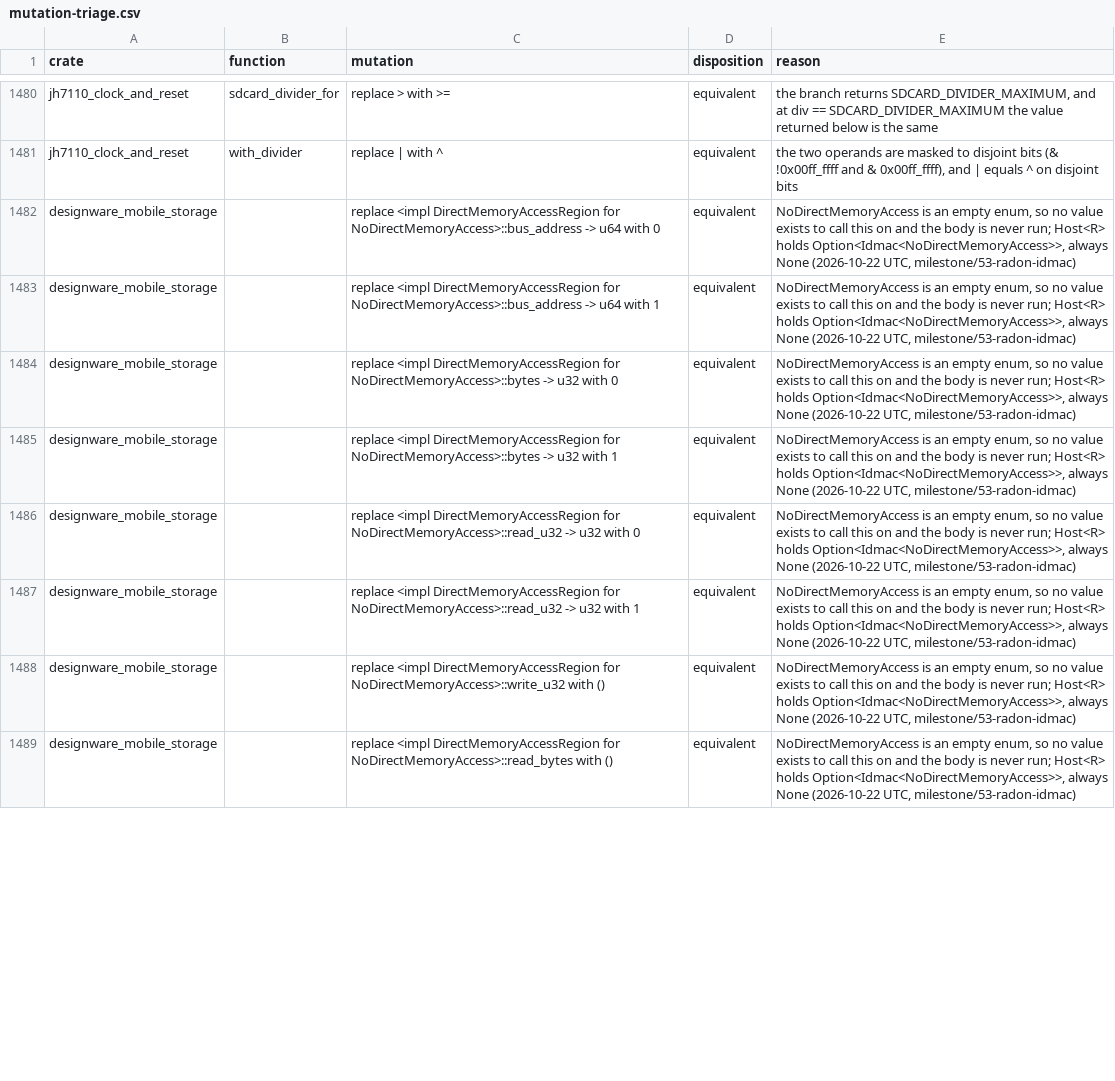
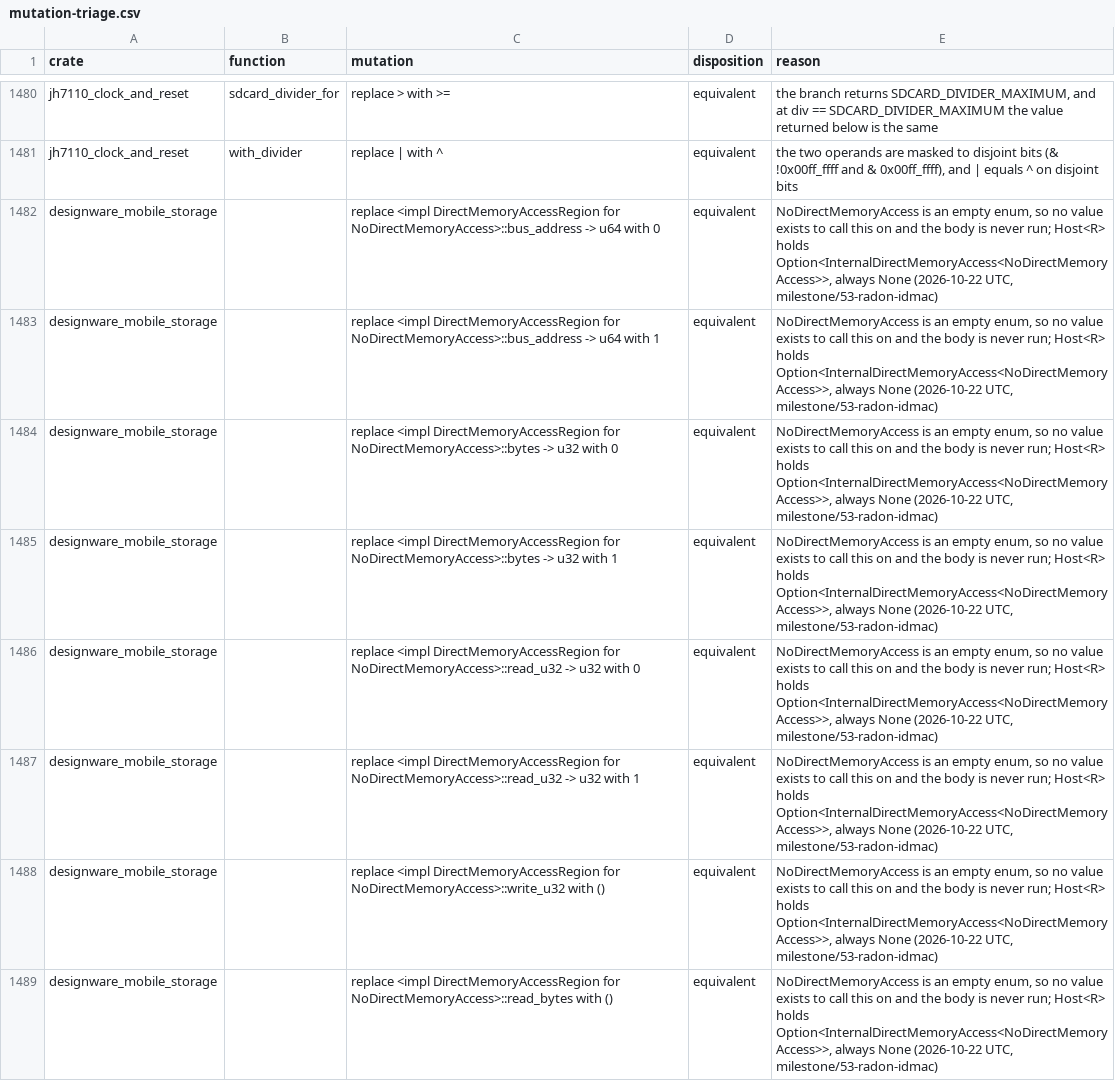
Before and after one commit to nifeos/nife, a CSV file: notes/project-metrics/mutation-triage.csv, drawn as a sheet; only a part is shown, gaps mark what is left out; the diff covers the shown part only.

```diff
--- a/notes/project-metrics/mutation-triage.csv
+++ b/notes/project-metrics/mutation-triage.csv
@@ -1481,9 +1481,9 @@ jh7110_clock_and_reset,sdcard_divider_for,replace > with >=,equivalent,"the bran
 jh7110_clock_and_reset,with_divider,replace | with ^,equivalent,"the two operands are masked to disjoint bits (& !0x00ff_ffff and & 0x00ff_ffff), and | equals ^ on disjoint bits"
-designware_mobile_storage,,replace <impl DirectMemoryAccessRegion for NoDirectMemoryAccess>::bus_address -> u64 with 0,equivalent,"NoDirectMemoryAccess is an empty enum, so no value exists to call this on and the body is never run; Host<R> holds Option<Idmac<NoDirectMemoryAccess>>, always None (2026-10-22 UTC, milestone/53-radon-idmac)"
-designware_mobile_storage,,replace <impl DirectMemoryAccessRegion for NoDirectMemoryAccess>::bus_address -> u64 with 1,equivalent,"NoDirectMemoryAccess is an empty enum, so no value exists to call this on and the body is never run; Host<R> holds Option<Idmac<NoDirectMemoryAccess>>, always None (2026-10-22 UTC, milestone/53-radon-idmac)"
-designware_mobile_storage,,replace <impl DirectMemoryAccessRegion for NoDirectMemoryAccess>::bytes -> u32 with 0,equivalent,"NoDirectMemoryAccess is an empty enum, so no value exists to call this on and the body is never run; Host<R> holds Option<Idmac<NoDirectMemoryAccess>>, always None (2026-10-22 UTC, milestone/53-radon-idmac)"
-designware_mobile_storage,,replace <impl DirectMemoryAccessRegion for NoDirectMemoryAccess>::bytes -> u32 with 1,equivalent,"NoDirectMemoryAccess is an empty enum, so no value exists to call this on and the body is never run; Host<R> holds Option<Idmac<NoDirectMemoryAccess>>, always None (2026-10-22 UTC, milestone/53-radon-idmac)"
-designware_mobile_storage,,replace <impl DirectMemoryAccessRegion for NoDirectMemoryAccess>::read_u32 -> u32 with 0,equivalent,"NoDirectMemoryAccess is an empty enum, so no value exists to call this on and the body is never run; Host<R> holds Option<Idmac<NoDirectMemoryAccess>>, always None (2026-10-22 UTC, milestone/53-radon-idmac)"
-designware_mobile_storage,,replace <impl DirectMemoryAccessRegion for NoDirectMemoryAccess>::read_u32 -> u32 with 1,equivalent,"NoDirectMemoryAccess is an empty enum, so no value exists to call this on and the body is never run; Host<R> holds Option<Idmac<NoDirectMemoryAccess>>, always None (2026-10-22 UTC, milestone/53-radon-idmac)"
-designware_mobile_storage,,replace <impl DirectMemoryAccessRegion for NoDirectMemoryAccess>::write_u32 with (),equivalent,"NoDirectMemoryAccess is an empty enum, so no value exists to call this on and the body is never run; Host<R> holds Option<Idmac<NoDirectMemoryAccess>>, always None (2026-10-22 UTC, milestone/53-radon-idmac)"
-designware_mobile_storage,,replace <impl DirectMemoryAccessRegion for NoDirectMemoryAccess>::read_bytes with (),equivalent,"NoDirectMemoryAccess is an empty enum, so no value exists to call this on and the body is never run; Host<R> holds Option<Idmac<NoDirectMemoryAccess>>, always None (2026-10-22 UTC, milestone/53-radon-idmac)"
+designware_mobile_storage,,replace <impl DirectMemoryAccessRegion for NoDirectMemoryAccess>::bus_address -> u64 with 0,equivalent,"NoDirectMemoryAccess is an empty enum, so no value exists to call this on and the body is never run; Host<R> holds Option<InternalDirectMemoryAccess<NoDirectMemoryAccess>>, always None (2026-10-22 UTC, milestone/53-radon-idmac)"
+designware_mobile_storage,,replace <impl DirectMemoryAccessRegion for NoDirectMemoryAccess>::bus_address -> u64 with 1,equivalent,"NoDirectMemoryAccess is an empty enum, so no value exists to call this on and the body is never run; Host<R> holds Option<InternalDirectMemoryAccess<NoDirectMemoryAccess>>, always None (2026-10-22 UTC, milestone/53-radon-idmac)"
+designware_mobile_storage,,replace <impl DirectMemoryAccessRegion for NoDirectMemoryAccess>::bytes -> u32 with 0,equivalent,"NoDirectMemoryAccess is an empty enum, so no value exists to call this on and the body is never run; Host<R> holds Option<InternalDirectMemoryAccess<NoDirectMemoryAccess>>, always None (2026-10-22 UTC, milestone/53-radon-idmac)"
+designware_mobile_storage,,replace <impl DirectMemoryAccessRegion for NoDirectMemoryAccess>::bytes -> u32 with 1,equivalent,"NoDirectMemoryAccess is an empty enum, so no value exists to call this on and the body is never run; Host<R> holds Option<InternalDirectMemoryAccess<NoDirectMemoryAccess>>, always None (2026-10-22 UTC, milestone/53-radon-idmac)"
+designware_mobile_storage,,replace <impl DirectMemoryAccessRegion for NoDirectMemoryAccess>::read_u32 -> u32 with 0,equivalent,"NoDirectMemoryAccess is an empty enum, so no value exists to call this on and the body is never run; Host<R> holds Option<InternalDirectMemoryAccess<NoDirectMemoryAccess>>, always None (2026-10-22 UTC, milestone/53-radon-idmac)"
+designware_mobile_storage,,replace <impl DirectMemoryAccessRegion for NoDirectMemoryAccess>::read_u32 -> u32 with 1,equivalent,"NoDirectMemoryAccess is an empty enum, so no value exists to call this on and the body is never run; Host<R> holds Option<InternalDirectMemoryAccess<NoDirectMemoryAccess>>, always None (2026-10-22 UTC, milestone/53-radon-idmac)"
+designware_mobile_storage,,replace <impl DirectMemoryAccessRegion for NoDirectMemoryAccess>::write_u32 with (),equivalent,"NoDirectMemoryAccess is an empty enum, so no value exists to call this on and the body is never run; Host<R> holds Option<InternalDirectMemoryAccess<NoDirectMemoryAccess>>, always None (2026-10-22 UTC, milestone/53-radon-idmac)"
+designware_mobile_storage,,replace <impl DirectMemoryAccessRegion for NoDirectMemoryAccess>::read_bytes with (),equivalent,"NoDirectMemoryAccess is an empty enum, so no value exists to call this on and the body is never run; Host<R> holds Option<InternalDirectMemoryAccess<NoDirectMemoryAccess>>, always None (2026-10-22 UTC, milestone/53-radon-idmac)"
```
Also changed, not shown: 7 edited cells elsewhere in this file, 20 other files.
